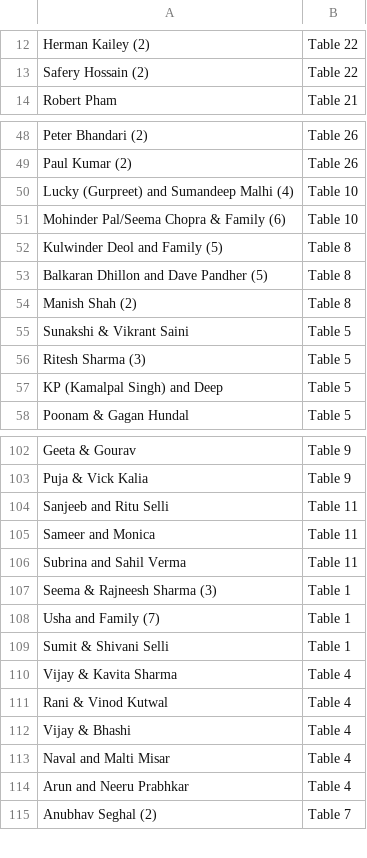
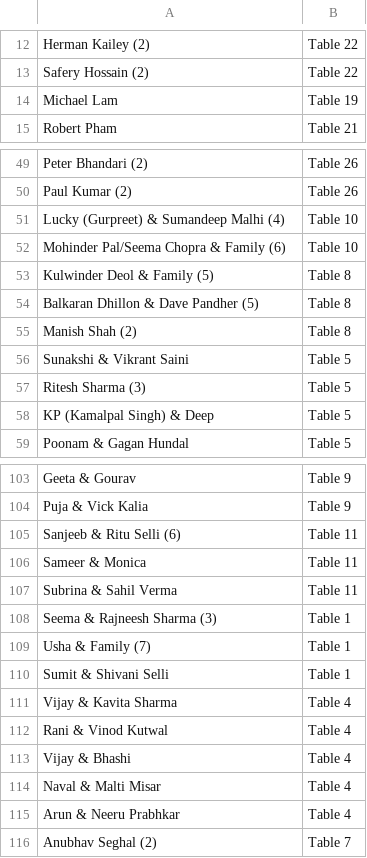
Before and after one commit to Arjun-Sharma1/weddingList, a CSV file: GuestList.csv, drawn as a sheet; only a part is shown, gaps mark what is left out; the diff covers the shown part only.

```diff
--- a/GuestList.csv
+++ b/GuestList.csv
@@ -13,2 +13,3 @@ Herman Kailey (2),Table 22
 Safery Hossain (2),Table 22
+Michael Lam, Table 19,
 Robert Pham,Table 21
@@ -49,6 +50,6 @@ Peter Bhandari (2),Table 26
 Paul Kumar (2),Table 26
-Lucky (Gurpreet) and Sumandeep Malhi (4),Table 10
+Lucky (Gurpreet) & Sumandeep Malhi (4),Table 10
 Mohinder Pal/Seema Chopra & Family (6),Table 10
-Kulwinder Deol and Family (5),Table 8
-Balkaran Dhillon and Dave Pandher (5),Table 8
+Kulwinder Deol & Family (5),Table 8
+Balkaran Dhillon & Dave Pandher (5),Table 8
 Manish Shah (2),Table 8
@@ -56,3 +57,3 @@ Sunakshi & Vikrant Saini,Table 5
 Ritesh Sharma (3),Table 5
-KP (Kamalpal Singh) and Deep,Table 5
+KP (Kamalpal Singh) & Deep,Table 5
 Poonam & Gagan Hundal,Table 5
@@ -103,7 +104,7 @@ Geeta & Gourav,Table 9
 Puja & Vick Kalia,Table 9
-Sanjeeb and Ritu Selli,Table 11
-Sameer and Monica,Table 11
-Subrina and Sahil Verma,Table 11
+Sanjeeb & Ritu Selli (6),Table 11
+Sameer & Monica,Table 11
+Subrina & Sahil Verma,Table 11
 Seema & Rajneesh Sharma (3),Table 1
-Usha and Family (7),Table 1
+Usha & Family (7),Table 1
 Sumit & Shivani Selli,Table 1
@@ -112,4 +113,4 @@ Rani & Vinod Kutwal,Table 4
 Vijay & Bhashi,Table 4
-Naval and Malti Misar,Table 4
-Arun and Neeru Prabhkar,Table 4
+Naval & Malti Misar,Table 4
+Arun & Neeru Prabhkar,Table 4
 Anubhav Seghal (2),Table 7
```
Also changed, not shown: 5 edited cells elsewhere in this file, 5 other files.
